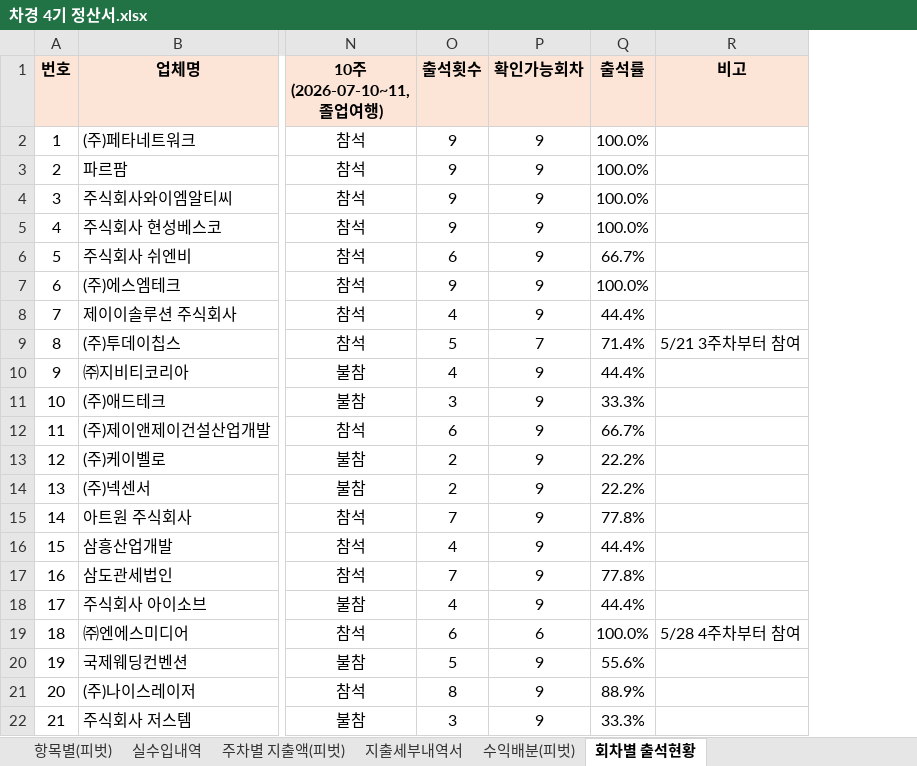
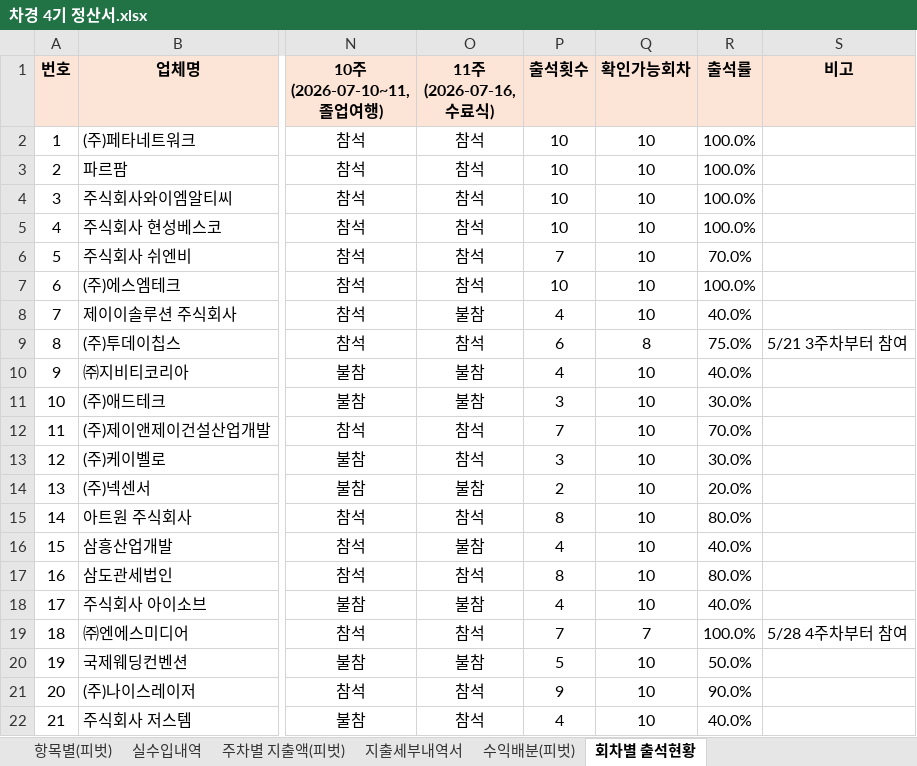
Before and after one commit to yjyoon111/innobiz-nextgen, an Excel workbook: 4기차세대경영자과정/차경 4기 정산서.xlsx, sheet 회차별 출석현황, drawn as a sheet; only a part is shown, gaps mark what is left out; values as stored, in another font and other column widths than the file's, no borders; addresses are those after the commit; the diff covers the shown part only; the diff names each change by its address in the sheet, - before the commit and + after, or states it on an @@ line.

```diff
--- a/4기차세대경영자과정/차경 4기 정산서.xlsx (sheet 회차별 출석현황)
+++ b/4기차세대경영자과정/차경 4기 정산서.xlsx (sheet 회차별 출석현황)
+column O (11주(2026-07-16, 수료식)), rows 2-22: 참석 | 참석 | 참석 | 참석 | 참석 | 참석 | 불참 | 참석 | 불참 | 불참 | 참석 | 참석 | 불참 | 참석 | 불참 | 참석 | 불참 | 참석 | 불참 | 참석 | 참석
-P2:P5 (출석횟수): 9
+P2:P5 (출석횟수): 10
-Q2:Q8 (확인가능회차): 9
+Q2:Q8 (확인가능회차): 10
-P6 (출석횟수): 6
+P6 (출석횟수): 7
-R6 (출석률): 66.7%
+R6 (출석률): 70.0%
-P7 (출석횟수): 9
+P7 (출석횟수): 10
-R8 (출석률): 44.4%
+R8 (출석률): 40.0%
-P9 (출석횟수): 5
+P9 (출석횟수): 6
-Q9 (확인가능회차): 7
+Q9 (확인가능회차): 8
-R9 (출석률): 71.4%
+R9 (출석률): 75.0%
-Q10:Q18 (확인가능회차): 9
+Q10:Q18 (확인가능회차): 10
-R10 (출석률): 44.4%
+R10 (출석률): 40.0%
-R11 (출석률): 33.3%
+R11 (출석률): 30.0%
-P12 (출석횟수): 6
+P12 (출석횟수): 7
-R12 (출석률): 66.7%
+R12 (출석률): 70.0%
-P13 (출석횟수): 2
+P13 (출석횟수): 3
-R13 (출석률): 22.2%
+R13 (출석률): 30.0%
-R14 (출석률): 22.2%
+R14 (출석률): 20.0%
-P15 (출석횟수): 7
+P15 (출석횟수): 8
-R15 (출석률): 77.8%
+R15 (출석률): 80.0%
-R16 (출석률): 44.4%
+R16 (출석률): 40.0%
-P17 (출석횟수): 7
+P17 (출석횟수): 8
-R17 (출석률): 77.8%
+R17 (출석률): 80.0%
-R18 (출석률): 44.4%
+R18 (출석률): 40.0%
-P19 (출석횟수): 6
+P19 (출석횟수): 7
-Q19 (확인가능회차): 6
+Q19 (확인가능회차): 7
-Q20:Q22 (확인가능회차): 9
+Q20:Q22 (확인가능회차): 10
-R20 (출석률): 55.6%
+R20 (출석률): 50.0%
-P21 (출석횟수): 8
+P21 (출석횟수): 9
-R21 (출석률): 88.9%
+R21 (출석률): 90.0%
-P22 (출석횟수): 3
+P22 (출석횟수): 4
-R22 (출석률): 33.3%
+R22 (출석률): 40.0%
```
Also changed, not shown: 19 edited cells elsewhere in this sheet, sheet 지출세부내역서, formulas that keep their value, 3 other files.
